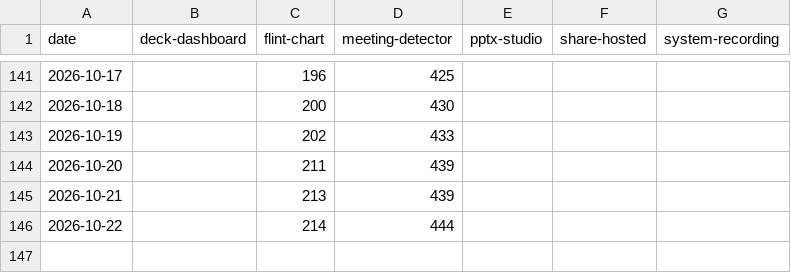
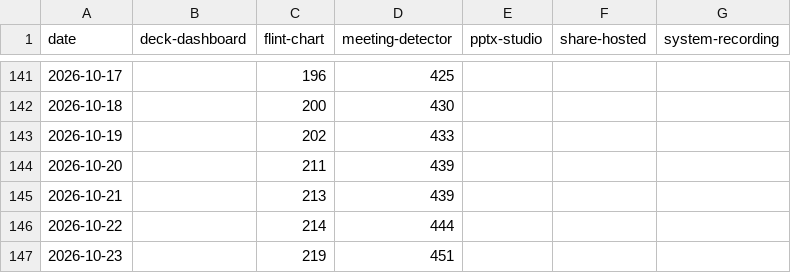
Before and after one commit to yut0takagi/obsidian-plugin-stats-badge, a CSV file: .github/stats/history.csv, drawn as a sheet; only a part is shown, gaps mark what is left out.

```diff
--- a/.github/stats/history.csv
+++ b/.github/stats/history.csv
@@ -146 +146,2 @@ date,deck-dashboard,flint-chart,meeting-detector,pptx-studio,share-hosted,system
 2026-10-22,,214,444,,,
+2026-10-23,,219,451,,,
```
Also changed, not shown: 5 other files.
